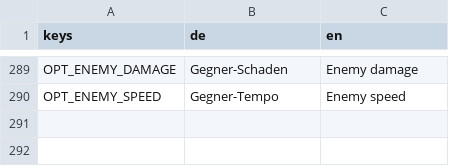
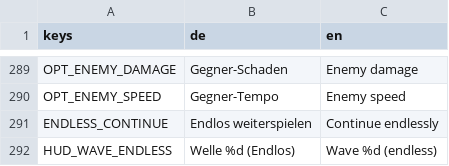
Before and after one commit to zBadly/Bulbro, a CSV file: localization/strings.csv, drawn as a sheet; only a part is shown, gaps mark what is left out; the diff names each change by its address in the sheet, - before the commit and + after, or states it on an @@ line.

```diff
--- a/localization/strings.csv
+++ b/localization/strings.csv
+row 291: ENDLESS_CONTINUE | Endlos weiterspielen | Continue endlessly
+row 292: HUD_WAVE_ENDLESS | Welle %d (Endlos) | Wave %d (endless)
```
Also changed, not shown: 30 other files.
